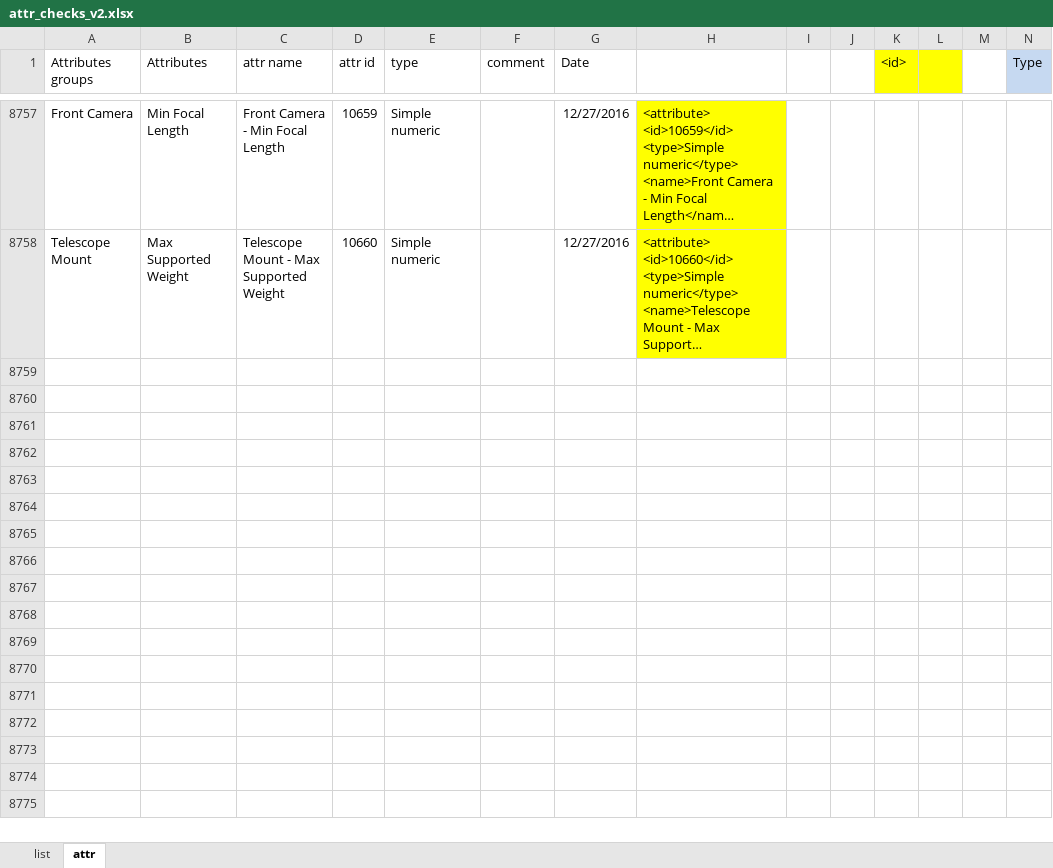
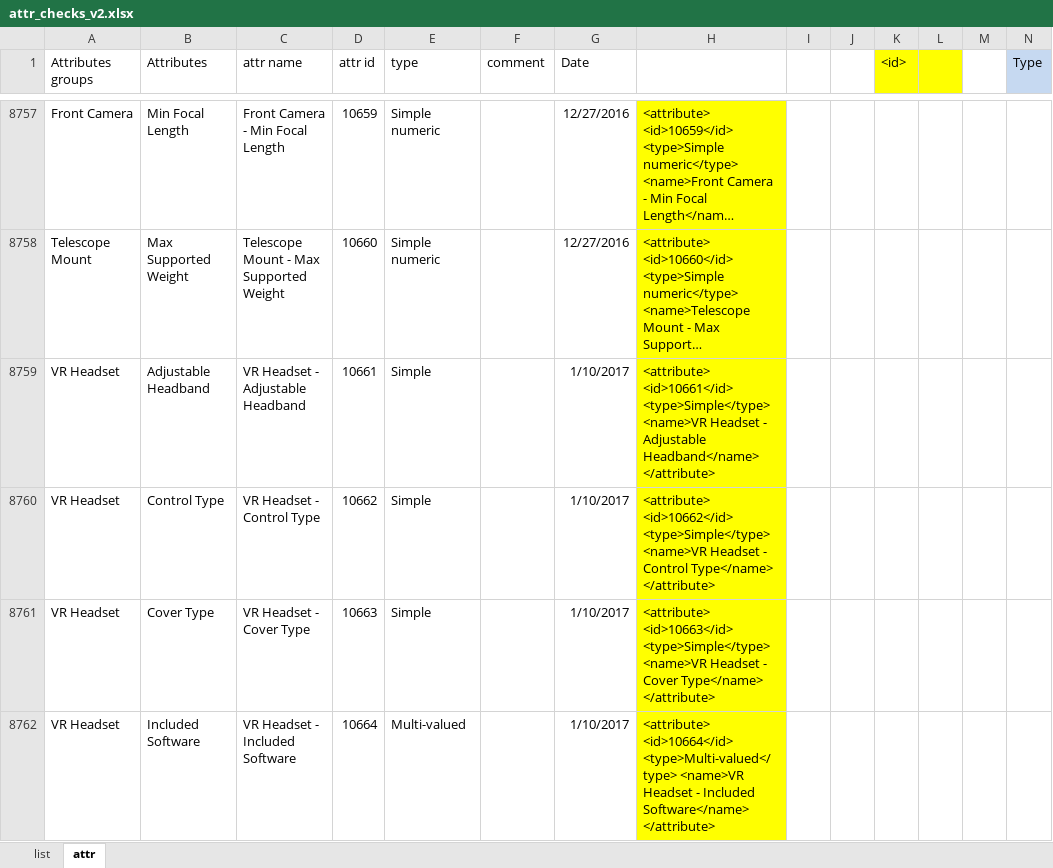
Before and after one commit to reheda/Tpad, an Excel workbook: attr_checks_v2.xlsx, sheet attr, drawn as a sheet; only a part is shown, gaps mark what is left out; long unchanged cells end in …; values as stored, in another font and other column widths than the file's, no borders; conditional formats not drawn; the diff names each change by its address in the sheet, - before the commit and + after, or states it on an @@ line.

Commit message:
add new attributes

```diff
--- a/attr_checks_v2.xlsx (sheet attr)
+++ b/attr_checks_v2.xlsx (sheet attr)
+row 8759: VR Headset | Adjustable Headband | VR Headset - Adjustable Headband | 10661 | Simple |  | 1/10/2017 | <attribute> <id>10661</id> <type>Simple</type> <name>VR Headset - Adjustable Headband</name> </attribute>
+row 8760: VR Headset | Control Type | VR Headset - Control Type | 10662 | Simple |  | 1/10/2017 | <attribute> <id>10662</id> <type>Simple</type> <name>VR Headset - Control Type</name> </attribute>
+row 8761: VR Headset | Cover Type | VR Headset - Cover Type | 10663 | Simple |  | 1/10/2017 | <attribute> <id>10663</id> <type>Simple</type> <name>VR Headset - Cover Type</name> </attribute>
+row 8762: VR Headset | Included Software | VR Headset - Included Software | 10664 | Multi-valued |  | 1/10/2017 | <attribute> <id>10664</id> <type>Multi-valued</type> <name>VR Headset - Included Software</name> </attribute>
```
Also changed, not shown: 4 other files.
